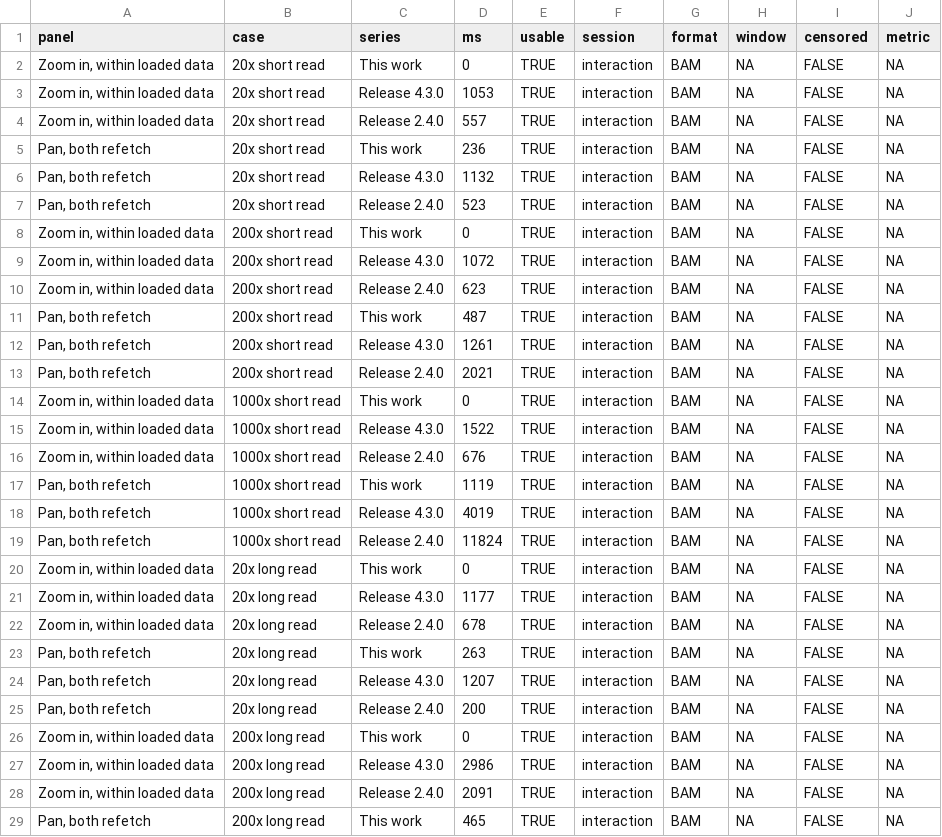
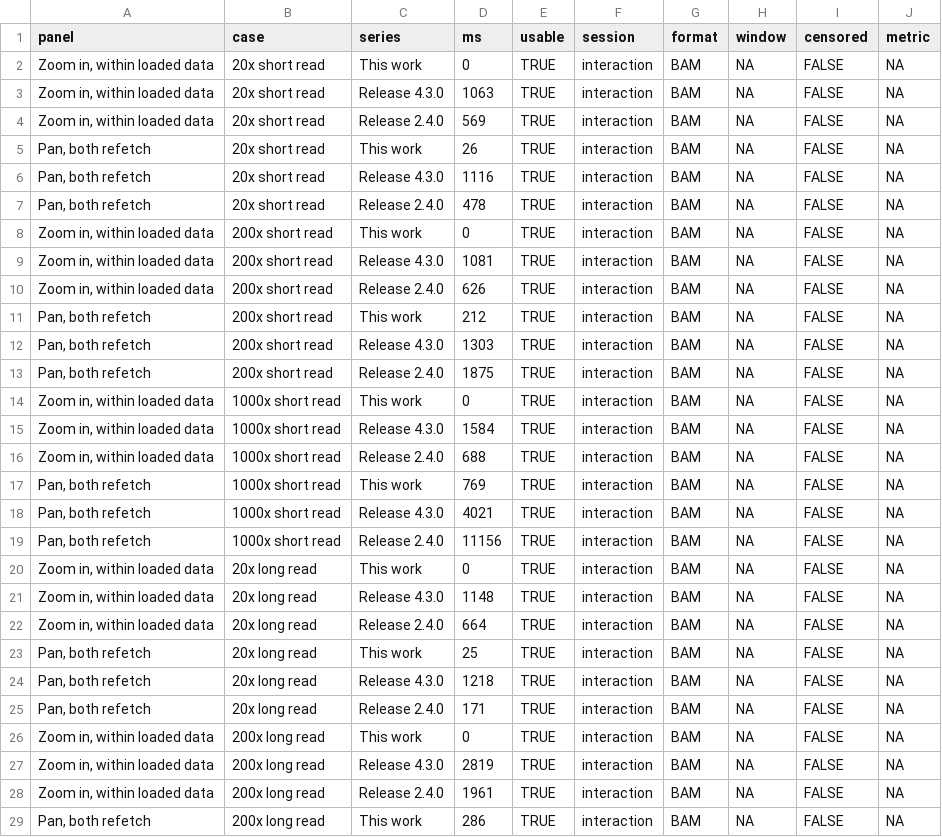
Before and after one commit to cmdcolin/jb2bench, a CSV file: results/paper/perf.csv, drawn as a sheet; only a part is shown; the diff covers the shown part only.

```diff
--- a/results/paper/perf.csv
+++ b/results/paper/perf.csv
@@ -2,28 +2,28 @@
 "Zoom in, within loaded data","20x short read","This work",0,TRUE,"interaction","BAM",NA,FALSE,NA
-"Zoom in, within loaded data","20x short read","Release 4.3.0",1053,TRUE,"interaction","BAM",NA,FALSE,NA
-"Zoom in, within loaded data","20x short read","Release 2.4.0",557,TRUE,"interaction","BAM",NA,FALSE,NA
-"Pan, both refetch","20x short read","This work",236,TRUE,"interaction","BAM",NA,FALSE,NA
-"Pan, both refetch","20x short read","Release 4.3.0",1132,TRUE,"interaction","BAM",NA,FALSE,NA
-"Pan, both refetch","20x short read","Release 2.4.0",523,TRUE,"interaction","BAM",NA,FALSE,NA
+"Zoom in, within loaded data","20x short read","Release 4.3.0",1063,TRUE,"interaction","BAM",NA,FALSE,NA
+"Zoom in, within loaded data","20x short read","Release 2.4.0",569,TRUE,"interaction","BAM",NA,FALSE,NA
+"Pan, both refetch","20x short read","This work",26,TRUE,"interaction","BAM",NA,FALSE,NA
+"Pan, both refetch","20x short read","Release 4.3.0",1116,TRUE,"interaction","BAM",NA,FALSE,NA
+"Pan, both refetch","20x short read","Release 2.4.0",478,TRUE,"interaction","BAM",NA,FALSE,NA
 "Zoom in, within loaded data","200x short read","This work",0,TRUE,"interaction","BAM",NA,FALSE,NA
-"Zoom in, within loaded data","200x short read","Release 4.3.0",1072,TRUE,"interaction","BAM",NA,FALSE,NA
-"Zoom in, within loaded data","200x short read","Release 2.4.0",623,TRUE,"interaction","BAM",NA,FALSE,NA
-"Pan, both refetch","200x short read","This work",487,TRUE,"interaction","BAM",NA,FALSE,NA
-"Pan, both refetch","200x short read","Release 4.3.0",1261,TRUE,"interaction","BAM",NA,FALSE,NA
-"Pan, both refetch","200x short read","Release 2.4.0",2021,TRUE,"interaction","BAM",NA,FALSE,NA
+"Zoom in, within loaded data","200x short read","Release 4.3.0",1081,TRUE,"interaction","BAM",NA,FALSE,NA
+"Zoom in, within loaded data","200x short read","Release 2.4.0",626,TRUE,"interaction","BAM",NA,FALSE,NA
+"Pan, both refetch","200x short read","This work",212,TRUE,"interaction","BAM",NA,FALSE,NA
+"Pan, both refetch","200x short read","Release 4.3.0",1303,TRUE,"interaction","BAM",NA,FALSE,NA
+"Pan, both refetch","200x short read","Release 2.4.0",1875,TRUE,"interaction","BAM",NA,FALSE,NA
 "Zoom in, within loaded data","1000x short read","This work",0,TRUE,"interaction","BAM",NA,FALSE,NA
-"Zoom in, within loaded data","1000x short read","Release 4.3.0",1522,TRUE,"interaction","BAM",NA,FALSE,NA
-"Zoom in, within loaded data","1000x short read","Release 2.4.0",676,TRUE,"interaction","BAM",NA,FALSE,NA
-"Pan, both refetch","1000x short read","This work",1119,TRUE,"interaction","BAM",NA,FALSE,NA
-"Pan, both refetch","1000x short read","Release 4.3.0",4019,TRUE,"interaction","BAM",NA,FALSE,NA
-"Pan, both refetch","1000x short read","Release 2.4.0",11824,TRUE,"interaction","BAM",NA,FALSE,NA
+"Zoom in, within loaded data","1000x short read","Release 4.3.0",1584,TRUE,"interaction","BAM",NA,FALSE,NA
+"Zoom in, within loaded data","1000x short read","Release 2.4.0",688,TRUE,"interaction","BAM",NA,FALSE,NA
+"Pan, both refetch","1000x short read","This work",769,TRUE,"interaction","BAM",NA,FALSE,NA
+"Pan, both refetch","1000x short read","Release 4.3.0",4021,TRUE,"interaction","BAM",NA,FALSE,NA
+"Pan, both refetch","1000x short read","Release 2.4.0",11156,TRUE,"interaction","BAM",NA,FALSE,NA
 "Zoom in, within loaded data","20x long read","This work",0,TRUE,"interaction","BAM",NA,FALSE,NA
-"Zoom in, within loaded data","20x long read","Release 4.3.0",1177,TRUE,"interaction","BAM",NA,FALSE,NA
-"Zoom in, within loaded data","20x long read","Release 2.4.0",678,TRUE,"interaction","BAM",NA,FALSE,NA
-"Pan, both refetch","20x long read","This work",263,TRUE,"interaction","BAM",NA,FALSE,NA
-"Pan, both refetch","20x long read","Release 4.3.0",1207,TRUE,"interaction","BAM",NA,FALSE,NA
-"Pan, both refetch","20x long read","Release 2.4.0",200,TRUE,"interaction","BAM",NA,FALSE,NA
+"Zoom in, within loaded data","20x long read","Release 4.3.0",1148,TRUE,"interaction","BAM",NA,FALSE,NA
+"Zoom in, within loaded data","20x long read","Release 2.4.0",664,TRUE,"interaction","BAM",NA,FALSE,NA
+"Pan, both refetch","20x long read","This work",25,TRUE,"interaction","BAM",NA,FALSE,NA
+"Pan, both refetch","20x long read","Release 4.3.0",1218,TRUE,"interaction","BAM",NA,FALSE,NA
+"Pan, both refetch","20x long read","Release 2.4.0",171,TRUE,"interaction","BAM",NA,FALSE,NA
 "Zoom in, within loaded data","200x long read","This work",0,TRUE,"interaction","BAM",NA,FALSE,NA
-"Zoom in, within loaded data","200x long read","Release 4.3.0",2986,TRUE,"interaction","BAM",NA,FALSE,NA
-"Zoom in, within loaded data","200x long read","Release 2.4.0",2091,TRUE,"interaction","BAM",NA,FALSE,NA
-"Pan, both refetch","200x long read","This work",465,TRUE,"interaction","BAM",NA,FALSE,NA
+"Zoom in, within loaded data","200x long read","Release 4.3.0",2819,TRUE,"interaction","BAM",NA,FALSE,NA
+"Zoom in, within loaded data","200x long read","Release 2.4.0",1961,TRUE,"interaction","BAM",NA,FALSE,NA
+"Pan, both refetch","200x long read","This work",286,TRUE,"interaction","BAM",NA,FALSE,NA
```
Also changed, not shown: 157 edited cells elsewhere in this file, 17 other files.
